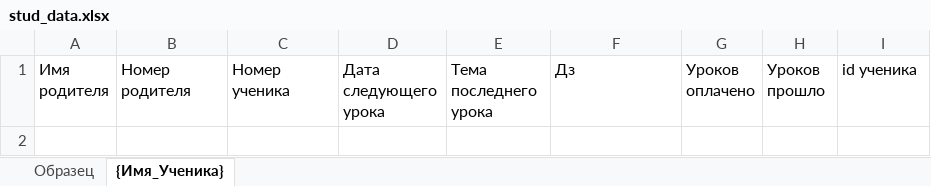
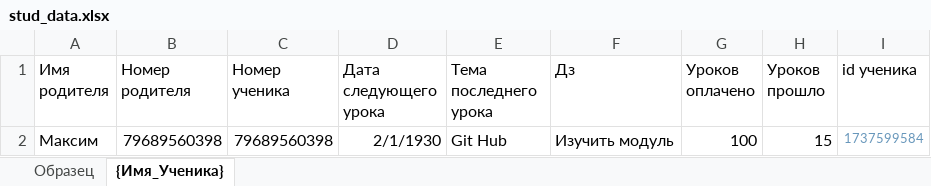
Before and after one commit to Mikshaa/TgBotForStudents, an Excel workbook: stud_data.xlsx, sheet {Имя_Ученика}, drawn as a sheet; values as stored, in another font and other column widths than the file's, no borders; the diff names each change by its address in the sheet, - before the commit and + after, or states it on an @@ line.

Commit message:
Добавил свою полу правдивую инфу

```diff
--- a/stud_data.xlsx (sheet {Имя_Ученика})
+++ b/stud_data.xlsx (sheet {Имя_Ученика})
+row 2: Максим | 79689560398 | 79689560398 | 2/1/1930 | Git Hub | Изучить модуль | 100 | 15 | 1737599584
```
